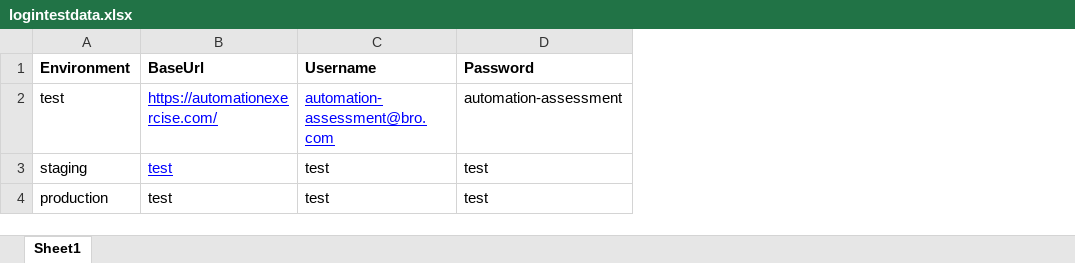
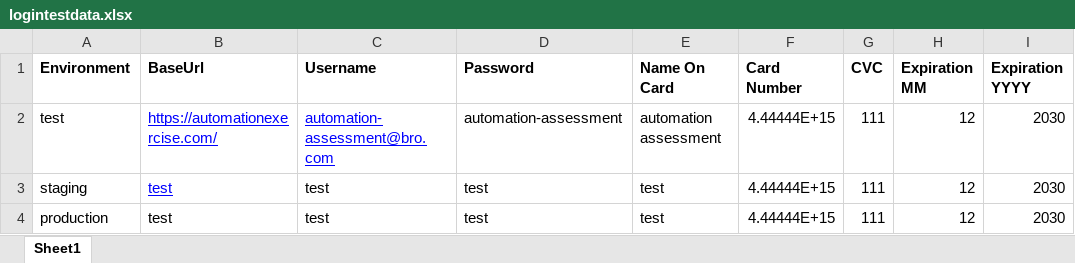
Before and after one commit to mnazrinasari/playwright2, an Excel workbook: logintestdata.xlsx, sheet Sheet1, drawn as a sheet; values as stored, in another font and other column widths than the file's, no borders; the diff names each change by its address in the sheet, - before the commit and + after, or states it on an @@ line.

```diff
--- a/logintestdata.xlsx (sheet Sheet1)
+++ b/logintestdata.xlsx (sheet Sheet1)
+column E (Name On Card), rows 2-4: automation assessment | test | test
+column F (Card Number), rows 2-4: all 4.44444E+15
+column G (CVC), rows 2-4: all 111
+column H (Expiration MM), rows 2-4: all 12
+column I (Expiration YYYY), rows 2-4: all 2030
```
Also changed, not shown: producttestdata.xlsx, 14 other files.
